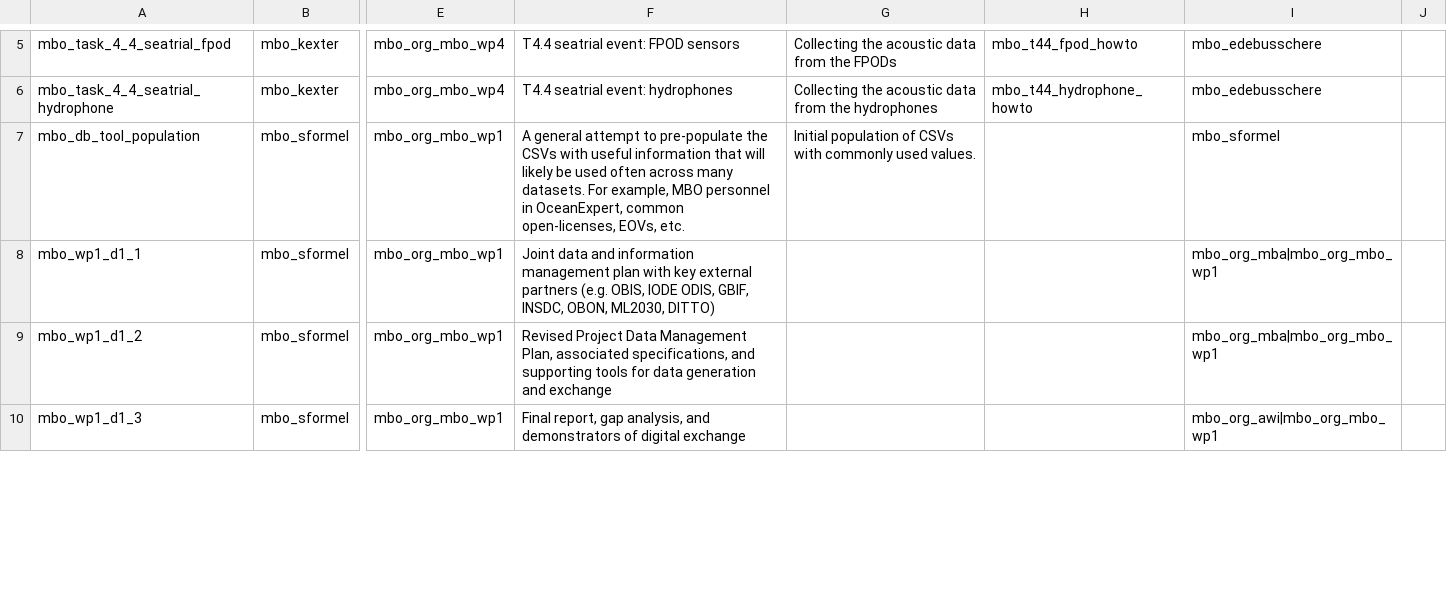
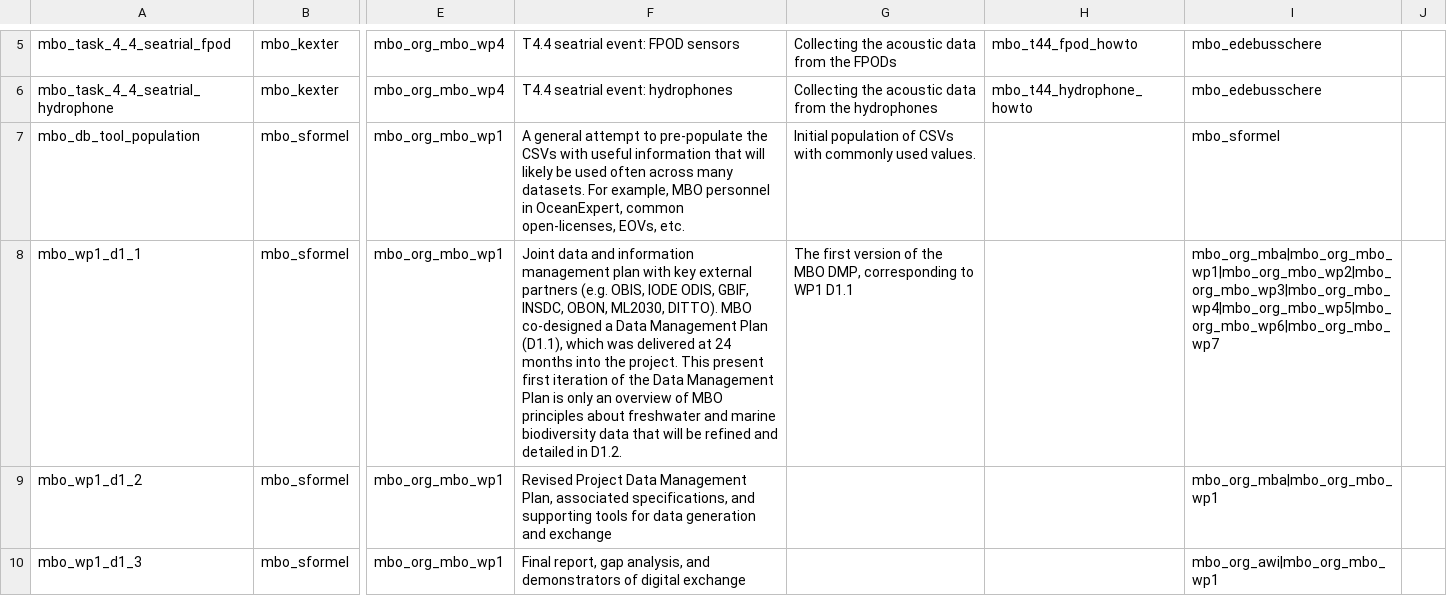
Before and after one commit to marco-bolo/csv-to-json-ld, a CSV file: data/Action.csv, drawn as a sheet; only a part is shown, gaps mark what is left out; the diff covers the shown part only; the diff names each change by its address in the sheet, - before the commit and + after, or states it on an @@ line.

```diff
--- a/data/Action.csv
+++ b/data/Action.csv
-F8: …OBON, ML2030, DITTO)
+F8: …OBON, ML2030, DITTO). MBO co-designed a Data Management Plan (D1.1), which was delivered at 24 months into the project. This present first iteration of the Data Management Plan is only an overview of MBO principles about freshwater and marine biodiversity data that will be refined and detailed in D1.2.
-G8: (empty)
+G8: The first version of the MBO DMP, corresponding to WP1 D1.1
-I8: mbo_org_mba|mbo_org_mbo_wp1
+I8: mbo_org_mba|mbo_org_mbo_wp1|mbo_org_mbo_wp2|mbo_org_mbo_wp3|mbo_org_mbo_wp4|mbo_org_mbo_wp5|mbo_org_mbo_wp6|mbo_org_mbo_wp7
```
Also changed, not shown: 1 removed row elsewhere in this file.
